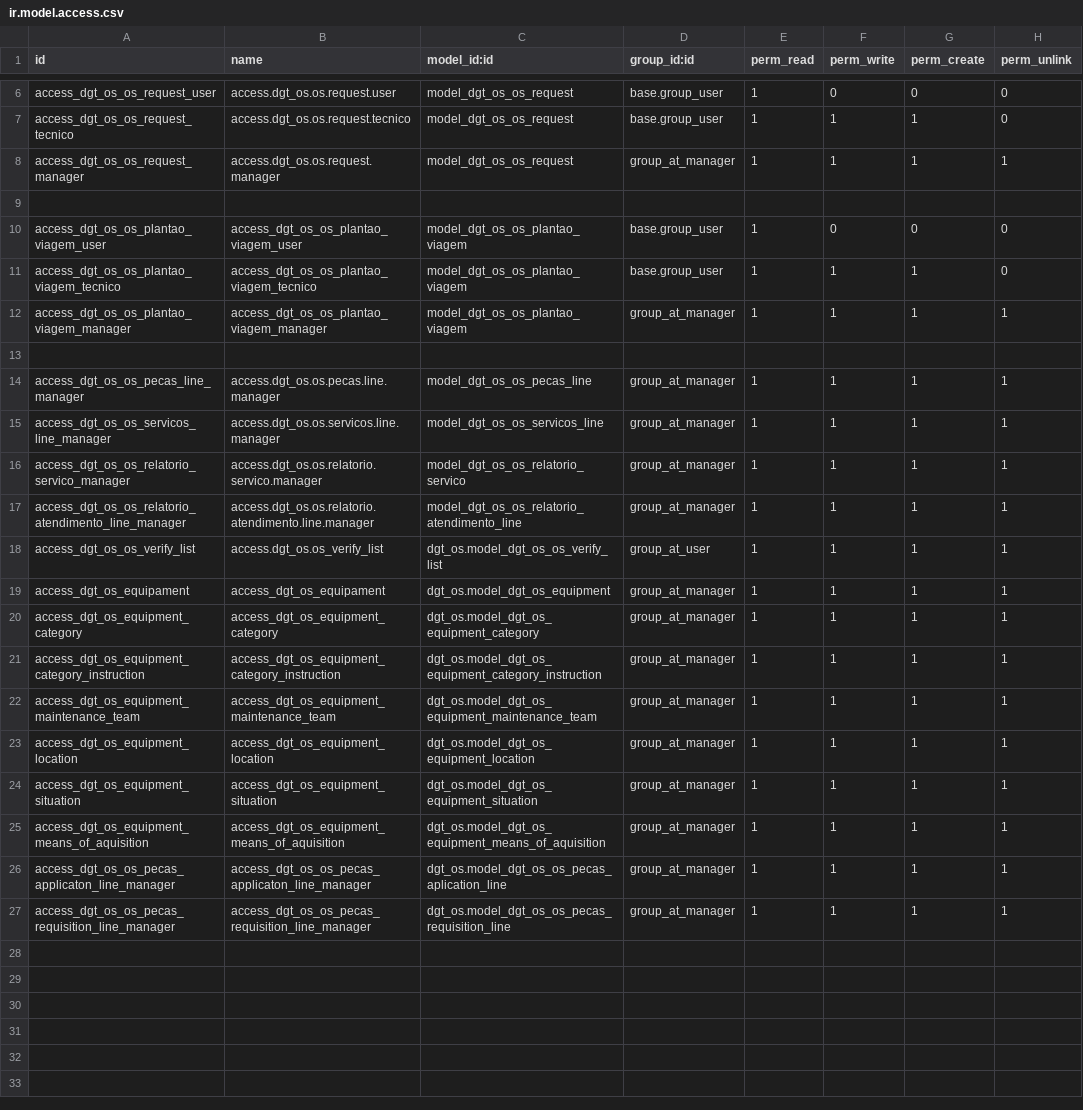
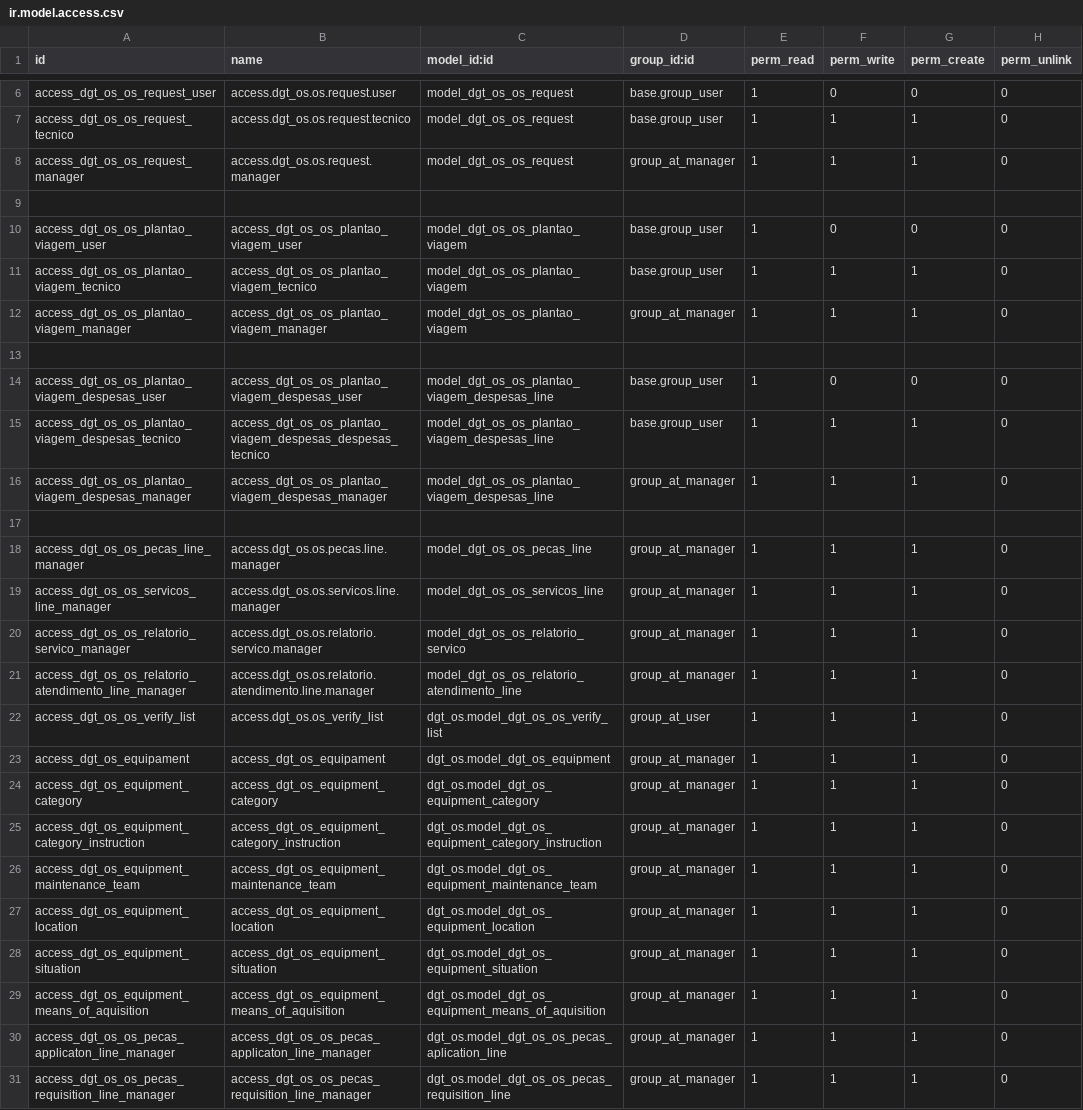
Before and after one commit to afonsorcarvalho/dgt_os, a CSV file: security/ir.model.access.csv, drawn as a sheet; only a part is shown, gaps mark what is left out.

```diff
--- a/security/ir.model.access.csv
+++ b/security/ir.model.access.csv
@@ -7,3 +7,3 @@ access_dgt_os_os_request_user,access.dgt_os.os.request.user,model_dgt_os_os_requ
 access_dgt_os_os_request_tecnico,access.dgt_os.os.request.tecnico,model_dgt_os_os_request,base.group_user,1,1,1,0
-access_dgt_os_os_request_manager,access.dgt_os.os.request.manager,model_dgt_os_os_request,group_at_manager,1,1,1,1
+access_dgt_os_os_request_manager,access.dgt_os.os.request.manager,model_dgt_os_os_request,group_at_manager,1,1,1,0
 
@@ -11,17 +11,21 @@ access_dgt_os_os_plantao_viagem_user,access_dgt_os_os_plantao_viagem_user,model_
 access_dgt_os_os_plantao_viagem_tecnico,access_dgt_os_os_plantao_viagem_tecnico,model_dgt_os_os_plantao_viagem,base.group_user,1,1,1,0
-access_dgt_os_os_plantao_viagem_manager,access_dgt_os_os_plantao_viagem_manager,model_dgt_os_os_plantao_viagem,group_at_manager,1,1,1,1
+access_dgt_os_os_plantao_viagem_manager,access_dgt_os_os_plantao_viagem_manager,model_dgt_os_os_plantao_viagem,group_at_manager,1,1,1,0
 
-access_dgt_os_os_pecas_line_manager,access.dgt_os.os.pecas.line.manager,model_dgt_os_os_pecas_line,group_at_manager,1,1,1,1
-access_dgt_os_os_servicos_line_manager,access.dgt_os.os.servicos.line.manager,model_dgt_os_os_servicos_line,group_at_manager,1,1,1,1
-access_dgt_os_os_relatorio_servico_manager,access.dgt_os.os.relatorio.servico.manager,model_dgt_os_os_relatorio_servico,group_at_manager,1,1,1,1
-access_dgt_os_os_relatorio_atendimento_line_manager,access.dgt_os.os.relatorio.atendimento.line.manager,model_dgt_os_os_relatorio_atendimento_line,group_at_manager,1,1,1,1
-access_dgt_os_os_verify_list,access.dgt_os.os_verify_list,dgt_os.model_dgt_os_os_verify_list,group_at_user,1,1,1,1
-access_dgt_os_equipament, access_dgt_os_equipament,dgt_os.model_dgt_os_equipment,group_at_manager,1,1,1,1
-access_dgt_os_equipment_category,access_dgt_os_equipment_category,dgt_os.model_dgt_os_equipment_category,group_at_manager,1,1,1,1
-access_dgt_os_equipment_category_instruction,access_dgt_os_equipment_category_instruction,dgt_os.model_dgt_os_equipment_category_instruction,group_at_manager,1,1,1,1
-access_dgt_os_equipment_maintenance_team,access_dgt_os_equipment_maintenance_team,dgt_os.model_dgt_os_equipment_maintenance_team,group_at_manager,1,1,1,1
-access_dgt_os_equipment_location,access_dgt_os_equipment_location,dgt_os.model_dgt_os_equipment_location,group_at_manager,1,1,1,1
-access_dgt_os_equipment_situation,access_dgt_os_equipment_situation,dgt_os.model_dgt_os_equipment_situation,group_at_manager,1,1,1,1
-access_dgt_os_equipment_means_of_aquisition,access_dgt_os_equipment_means_of_aquisition,dgt_os.model_dgt_os_equipment_means_of_aquisition,group_at_manager,1,1,1,1
-access_dgt_os_os_pecas_applicaton_line_manager, access_dgt_os_os_pecas_applicaton_line_manager,dgt_os.model_dgt_os_os_pecas_aplication_line,group_at_manager,1,1,1,1
-access_dgt_os_os_pecas_requisition_line_manager,access_dgt_os_os_pecas_requisition_line_manager,dgt_os.model_dgt_os_os_pecas_requisition_line,group_at_manager,1,1,1,1
+access_dgt_os_os_plantao_viagem_despesas_user,access_dgt_os_os_plantao_viagem_despesas_user,model_dgt_os_os_plantao_viagem_despesas_line,base.group_user,1,0,0,0
+access_dgt_os_os_plantao_viagem_despesas_tecnico,access_dgt_os_os_plantao_viagem_despesas_despesas_tecnico,model_dgt_os_os_plantao_viagem_despesas_line,base.group_user,1,1,1,0
+access_dgt_os_os_plantao_viagem_despesas_manager,access_dgt_os_os_plantao_viagem_despesas_manager,model_dgt_os_os_plantao_viagem_despesas_line,group_at_manager,1,1,1,0
+
+access_dgt_os_os_pecas_line_manager,access.dgt_os.os.pecas.line.manager,model_dgt_os_os_pecas_line,group_at_manager,1,1,1,0
+access_dgt_os_os_servicos_line_manager,access.dgt_os.os.servicos.line.manager,model_dgt_os_os_servicos_line,group_at_manager,1,1,1,0
+access_dgt_os_os_relatorio_servico_manager,access.dgt_os.os.relatorio.servico.manager,model_dgt_os_os_relatorio_servico,group_at_manager,1,1,1,0
+access_dgt_os_os_relatorio_atendimento_line_manager,access.dgt_os.os.relatorio.atendimento.line.manager,model_dgt_os_os_relatorio_atendimento_line,group_at_manager,1,1,1,0
+access_dgt_os_os_verify_list,access.dgt_os.os_verify_list,dgt_os.model_dgt_os_os_verify_list,group_at_user,1,1,1,0
+access_dgt_os_equipament, access_dgt_os_equipament,dgt_os.model_dgt_os_equipment,group_at_manager,1,1,1,0
+access_dgt_os_equipment_category,access_dgt_os_equipment_category,dgt_os.model_dgt_os_equipment_category,group_at_manager,1,1,1,0
+access_dgt_os_equipment_category_instruction,access_dgt_os_equipment_category_instruction,dgt_os.model_dgt_os_equipment_category_instruction,group_at_manager,1,1,1,0
+access_dgt_os_equipment_maintenance_team,access_dgt_os_equipment_maintenance_team,dgt_os.model_dgt_os_equipment_maintenance_team,group_at_manager,1,1,1,0
+access_dgt_os_equipment_location,access_dgt_os_equipment_location,dgt_os.model_dgt_os_equipment_location,group_at_manager,1,1,1,0
+access_dgt_os_equipment_situation,access_dgt_os_equipment_situation,dgt_os.model_dgt_os_equipment_situation,group_at_manager,1,1,1,0
+access_dgt_os_equipment_means_of_aquisition,access_dgt_os_equipment_means_of_aquisition,dgt_os.model_dgt_os_equipment_means_of_aquisition,group_at_manager,1,1,1,0
+access_dgt_os_os_pecas_applicaton_line_manager, access_dgt_os_os_pecas_applicaton_line_manager,dgt_os.model_dgt_os_os_pecas_aplication_line,group_at_manager,1,1,1,0
+access_dgt_os_os_pecas_requisition_line_manager,access_dgt_os_os_pecas_requisition_line_manager,dgt_os.model_dgt_os_os_pecas_requisition_line,group_at_manager,1,1,1,0
```
Also changed, not shown: 3 other files.
